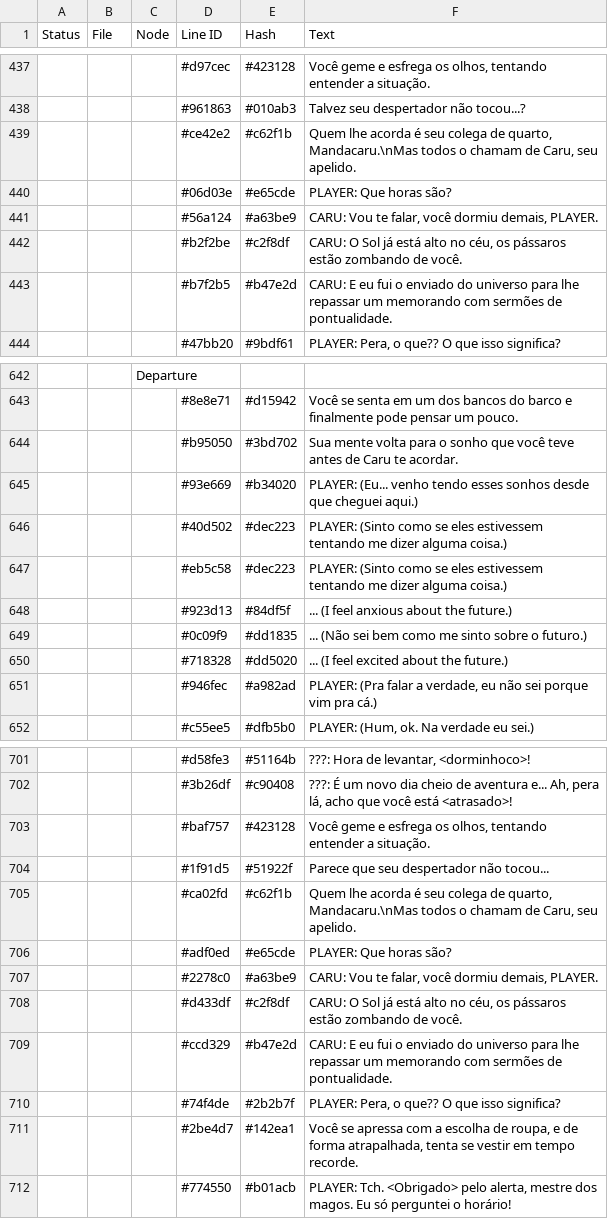
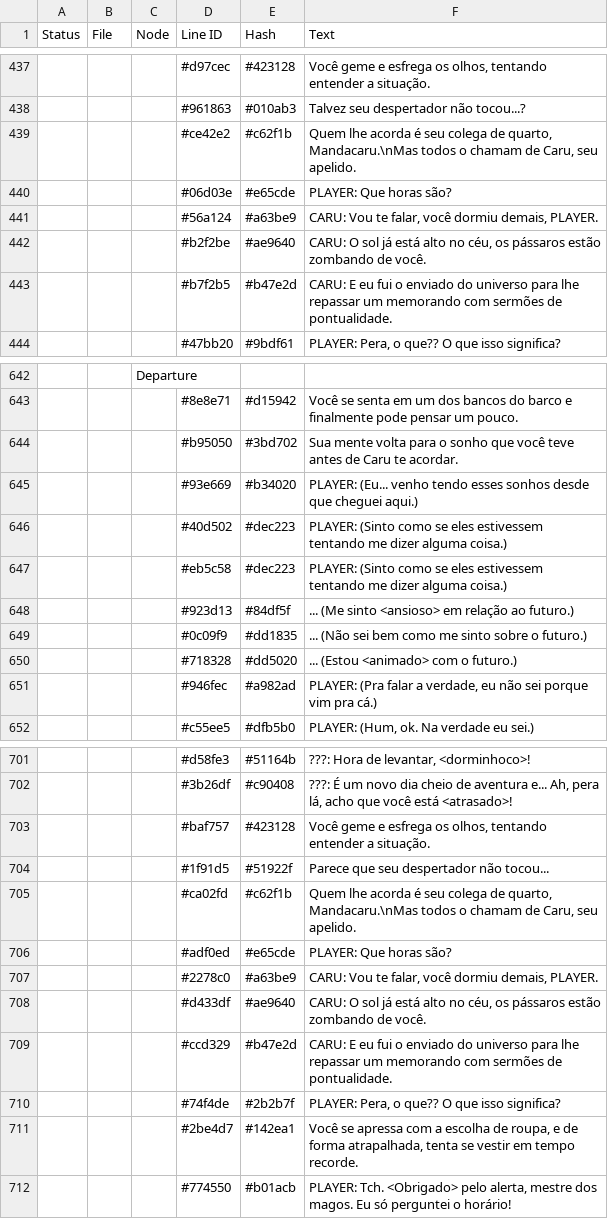
Before and after one commit to CosmicFoxStudio/LoveGarden, a CSV file: datafiles/lang/pt_dialogues.csv, drawn as a sheet; only a part is shown, gaps mark what is left out.

```diff
--- a/datafiles/lang/pt_dialogues.csv
+++ b/datafiles/lang/pt_dialogues.csv
@@ -441,3 +441,3 @@ Status,File,Node,Line ID,Hash,Text
 ,,,"#56a124","#a63be9","CARU: Vou te falar, você dormiu demais, PLAYER."
-,,,"#b2f2be","#c2f8df","CARU: O Sol já está alto no céu, os pássaros estão zombando de você."
+,,,"#b2f2be","#ae9640","CARU: O sol já está alto no céu, os pássaros estão zombando de você."
 ,,,"#b7f2b5","#b47e2d","CARU: E eu fui o enviado do universo para lhe repassar um memorando com sermões de pontualidade."
@@ -647,5 +647,5 @@ Status,File,Node,Line ID,Hash,Text
 ,,,"#eb5c58","#dec223","PLAYER: (Sinto como se eles estivessem tentando me dizer alguma coisa.)"
-,,,"#923d13","#84df5f","... (I feel anxious about the future.)"
+,,,"#923d13","#84df5f","... (Me sinto <ansioso> em relação ao futuro.)"
 ,,,"#0c09f9","#dd1835","... (Não sei bem como me sinto sobre o futuro.)"
-,,,"#718328","#dd5020","... (I feel excited about the future.)"
+,,,"#718328","#dd5020","... (Estou <animado> com o futuro.)"
 ,,,"#946fec","#a982ad","PLAYER: (Pra falar a verdade, eu não sei porque vim pra cá.)"
@@ -707,3 +707,3 @@ Status,File,Node,Line ID,Hash,Text
 ,,,"#2278c0","#a63be9","CARU: Vou te falar, você dormiu demais, PLAYER."
-,,,"#d433df","#c2f8df","CARU: O Sol já está alto no céu, os pássaros estão zombando de você."
+,,,"#d433df","#ae9640","CARU: O sol já está alto no céu, os pássaros estão zombando de você."
 ,,,"#ccd329","#b47e2d","CARU: E eu fui o enviado do universo para lhe repassar um memorando com sermões de pontualidade."
```
Also changed, not shown: 18 other files.
